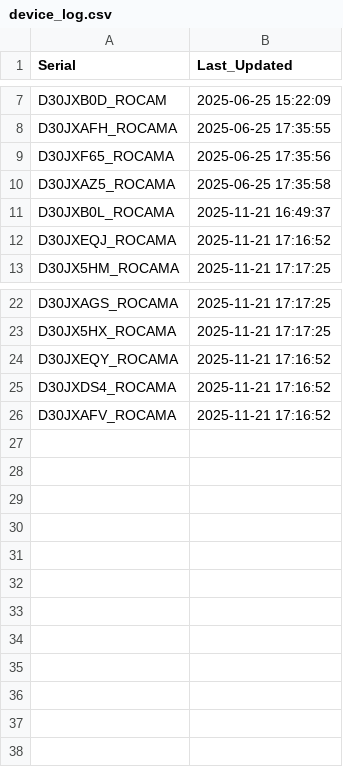
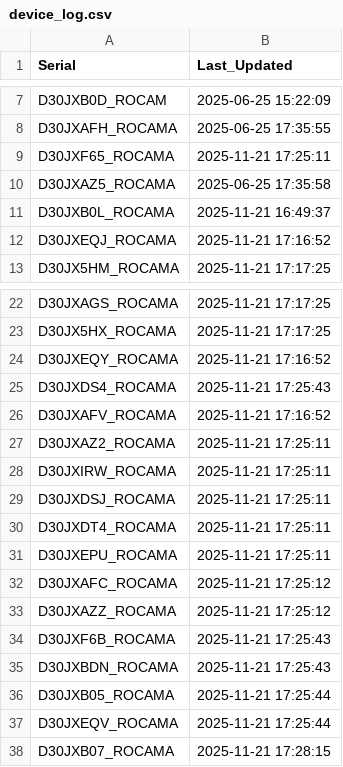
Before and after one commit to gganada/Huenit_update_repo, a CSV file: logs/device_log.csv, drawn as a sheet; only a part is shown, gaps mark what is left out.

Commit message:
🎯 K210 펌웨어 업데이트 완료 - 총 37개 장치 로그 업데이트

```diff
--- a/logs/device_log.csv
+++ b/logs/device_log.csv
@@ -8,3 +8,3 @@ D30JXB0D_ROCAM,2025-06-25 15:22:09
 D30JXAFH_ROCAMA,2025-06-25 17:35:55
-D30JXF65_ROCAMA,2025-06-25 17:35:56
+D30JXF65_ROCAMA,2025-11-21 17:25:11
 D30JXAZ5_ROCAMA,2025-06-25 17:35:58
@@ -24,3 +24,15 @@ D30JX5HX_ROCAMA,2025-11-21 17:17:25
 D30JXEQY_ROCAMA,2025-11-21 17:16:52
-D30JXDS4_ROCAMA,2025-11-21 17:16:52
+D30JXDS4_ROCAMA,2025-11-21 17:25:43
 D30JXAFV_ROCAMA,2025-11-21 17:16:52
+D30JXAZ2_ROCAMA,2025-11-21 17:25:11
+D30JXIRW_ROCAMA,2025-11-21 17:25:11
+D30JXDSJ_ROCAMA,2025-11-21 17:25:11
+D30JXDT4_ROCAMA,2025-11-21 17:25:11
+D30JXEPU_ROCAMA,2025-11-21 17:25:11
+D30JXAFC_ROCAMA,2025-11-21 17:25:12
+D30JXAZZ_ROCAMA,2025-11-21 17:25:12
+D30JXF6B_ROCAMA,2025-11-21 17:25:43
+D30JXBDN_ROCAMA,2025-11-21 17:25:43
+D30JXB05_ROCAMA,2025-11-21 17:25:44
+D30JXEQV_ROCAMA,2025-11-21 17:25:44
+D30JXB07_ROCAMA,2025-11-21 17:28:15
```
